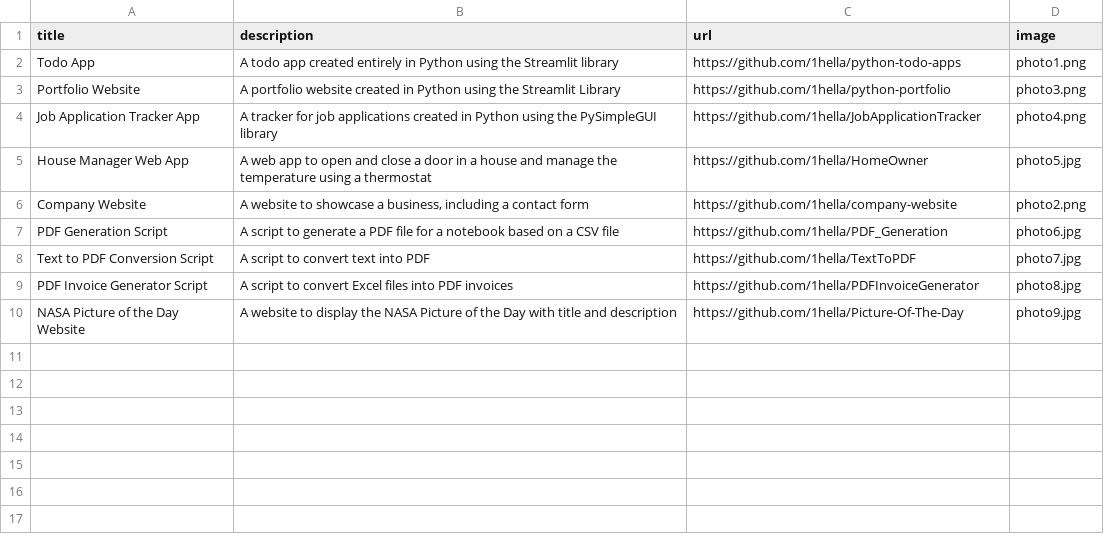
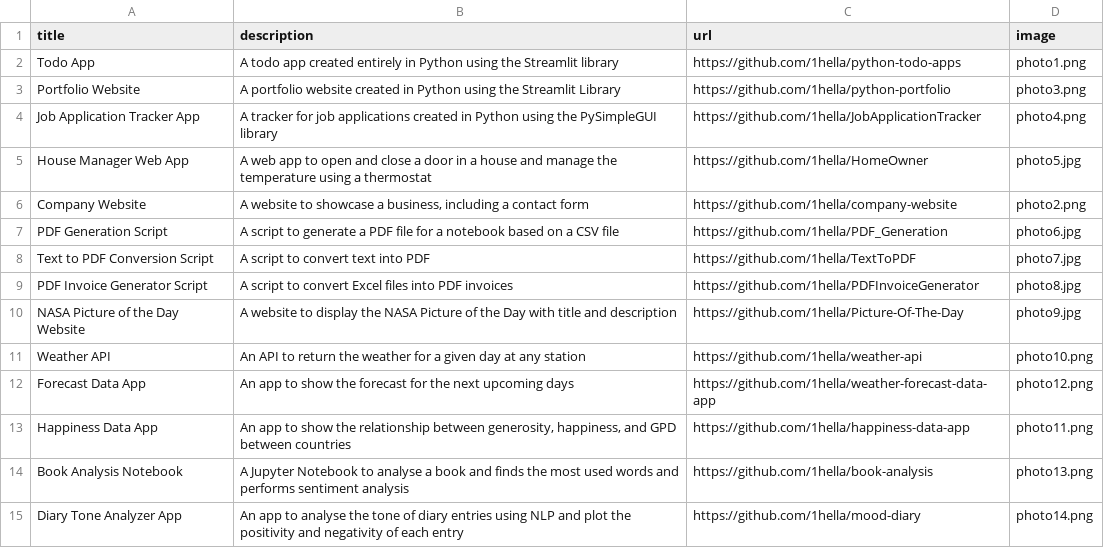
Before and after one commit to 1hella/python-portfolio, a CSV file: data/data.csv, drawn as a sheet; the diff names each change by its address in the sheet, - before the commit and + after, or states it on an @@ line.

```diff
--- a/data/data.csv
+++ b/data/data.csv
+row 11: Weather API | An API to return the weather for a given day at any station | https://github.com/1hella/weather-api | photo10.png
+row 12: Forecast Data App | An app to show the forecast for the next upcoming days | https://github.com/1hella/weather-forecast-data-app | photo12.png
+row 13: Happiness Data App | An app to show the relationship between generosity, happiness, and GPD between countries | https://github.com/1hella/happiness-data-app | photo11.png
+row 14: Book Analysis Notebook | A Jupyter Notebook to analyse a book and finds the most used words and performs sentiment analysis | https://github.com/1hella/book-analysis | photo13.png
+row 15: Diary Tone Analyzer App | An app to analyse the tone of diary entries using NLP and plot the positivity and negativity of each entry | https://github.com/1hella/mood-diary | photo14.png
```
Also changed, not shown: 6 other files.
